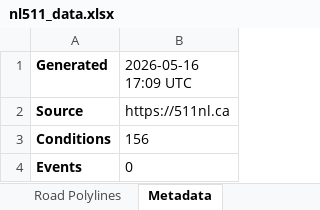
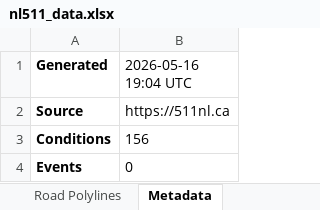
Before and after one commit to eddie810/NL511, an Excel workbook: nl511_data.xlsx, sheet Metadata, drawn as a sheet; values as stored, in another font and other column widths than the file's, no borders; the diff names each change by its address in the sheet, - before the commit and + after, or states it on an @@ line.

```diff
--- a/nl511_data.xlsx (sheet Metadata)
+++ b/nl511_data.xlsx (sheet Metadata)
-B1: 2026-05-16 17:09 UTC
+B1: 2026-05-16 19:04 UTC
```
Also changed, not shown: 1 other file.
